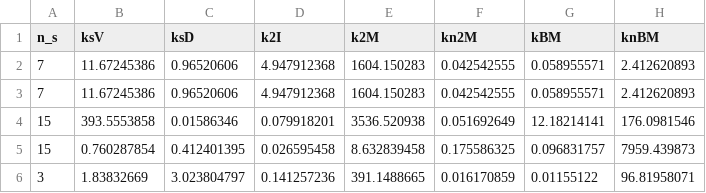
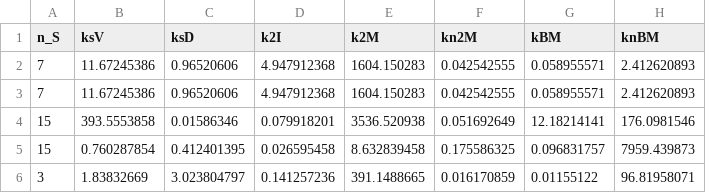
Before and after one commit to NTUMitoLab/RetroSignalModel.jl, a CSV file: src/data/solution_rtgM4.csv, drawn as a sheet; only a part is shown; the diff names each change by its address in the sheet, - before the commit and + after, or states it on an @@ line.

```diff
--- a/src/data/solution_rtgM4.csv
+++ b/src/data/solution_rtgM4.csv
-A1: n_s
+A1: n_S
```
Also changed, not shown: 3 other files.
